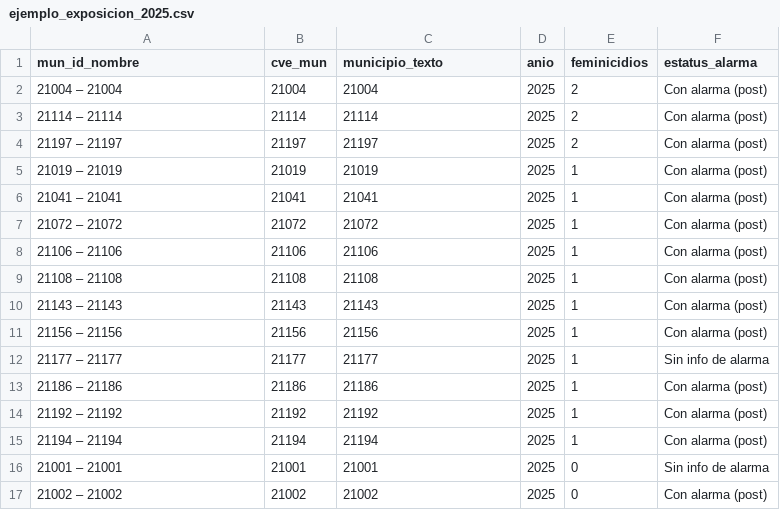
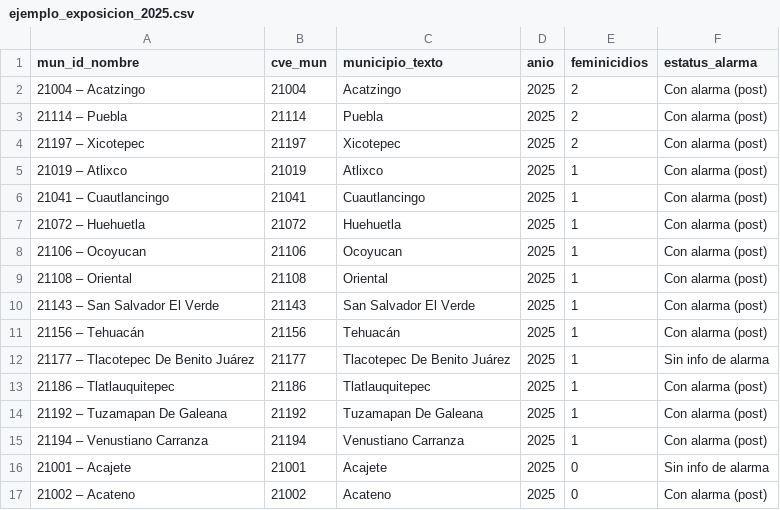
Before and after one commit to Santos-Arellano/Web-Development-PUJ, a CSV file: R_project_Check/ejemplo_exposicion_2025.csv, drawn as a sheet; only a part is shown; the diff covers the shown part only.

Commit message:
feat: update R project with improved municipality name handling and TWFE model
- Replace numeric municipality codes with readable names in CSV outputs
- Add robust municipality name detection logic
- Include new TWFE model output (HTML)
- Update project.R script with cleaner code and better documentation
- Regenerate all output files with consistent formatting

```diff
--- a/R_project_Check/ejemplo_exposicion_2025.csv
+++ b/R_project_Check/ejemplo_exposicion_2025.csv
@@ -1,17 +1,17 @@
 mun_id_nombre,cve_mun,municipio_texto,anio,feminicidios,estatus_alarma
-21004 – 21004,21004,21004,2025,2,Con alarma (post)
-21114 – 21114,21114,21114,2025,2,Con alarma (post)
-21197 – 21197,21197,21197,2025,2,Con alarma (post)
-21019 – 21019,21019,21019,2025,1,Con alarma (post)
-21041 – 21041,21041,21041,2025,1,Con alarma (post)
-21072 – 21072,21072,21072,2025,1,Con alarma (post)
-21106 – 21106,21106,21106,2025,1,Con alarma (post)
-21108 – 21108,21108,21108,2025,1,Con alarma (post)
-21143 – 21143,21143,21143,2025,1,Con alarma (post)
-21156 – 21156,21156,21156,2025,1,Con alarma (post)
-21177 – 21177,21177,21177,2025,1,Sin info de alarma
-21186 – 21186,21186,21186,2025,1,Con alarma (post)
-21192 – 21192,21192,21192,2025,1,Con alarma (post)
-21194 – 21194,21194,21194,2025,1,Con alarma (post)
-21001 – 21001,21001,21001,2025,0,Sin info de alarma
-21002 – 21002,21002,21002,2025,0,Con alarma (post)
+21004 – Acatzingo,21004,Acatzingo,2025,2,Con alarma (post)
+21114 – Puebla,21114,Puebla,2025,2,Con alarma (post)
+21197 – Xicotepec,21197,Xicotepec,2025,2,Con alarma (post)
+21019 – Atlixco,21019,Atlixco,2025,1,Con alarma (post)
+21041 – Cuautlancingo,21041,Cuautlancingo,2025,1,Con alarma (post)
+21072 – Huehuetla,21072,Huehuetla,2025,1,Con alarma (post)
+21106 – Ocoyucan,21106,Ocoyucan,2025,1,Con alarma (post)
+21108 – Oriental,21108,Oriental,2025,1,Con alarma (post)
+21143 – San Salvador El Verde,21143,San Salvador El Verde,2025,1,Con alarma (post)
+21156 – Tehuacán,21156,Tehuacán,2025,1,Con alarma (post)
+21177 – Tlacotepec De Benito Juárez,21177,Tlacotepec De Benito Juárez,2025,1,Sin info de alarma
+21186 – Tlatlauquitepec,21186,Tlatlauquitepec,2025,1,Con alarma (post)
+21192 – Tuzamapan De Galeana,21192,Tuzamapan De Galeana,2025,1,Con alarma (post)
+21194 – Venustiano Carranza,21194,Venustiano Carranza,2025,1,Con alarma (post)
+21001 – Acajete,21001,Acajete,2025,0,Sin info de alarma
+21002 – Acateno,21002,Acateno,2025,0,Con alarma (post)
```
Also changed, not shown: 28 edited cells elsewhere in this file, R_project_Check/diag_feminicidios_top_municipios.csv, 9 other files.
